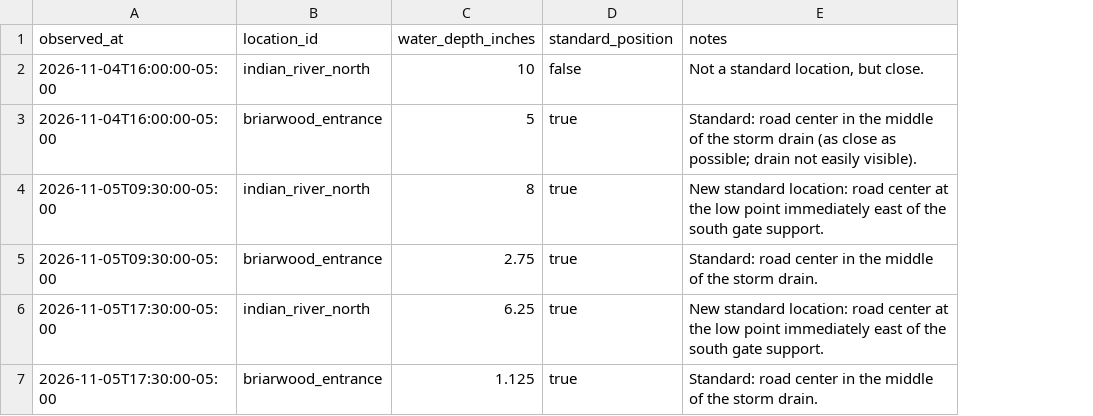
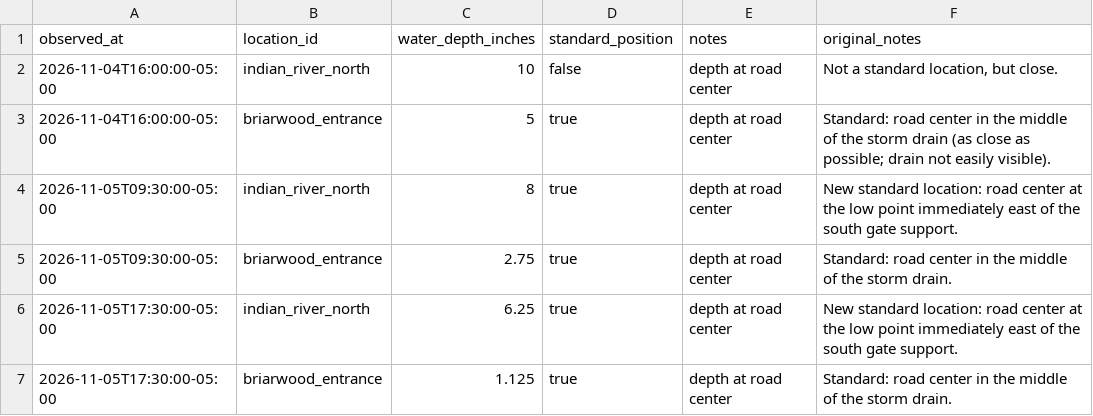
Before and after one commit to Crombie-Lab/IRL-dashboard, a CSV file: data/manual_depths.csv, drawn as a sheet; addresses are those after the commit; the diff names each change by its address in the sheet, - before the commit and + after, or states it on an @@ line.

Commit message:
Refine manual-depth display and combine NOAA forecast with wind barbs

```diff
--- a/data/manual_depths.csv
+++ b/data/manual_depths.csv
+column E (notes), rows 2-7: all depth at road center
-F1: notes
+F1: original_notes
```
Also changed, not shown: 8 other files.
